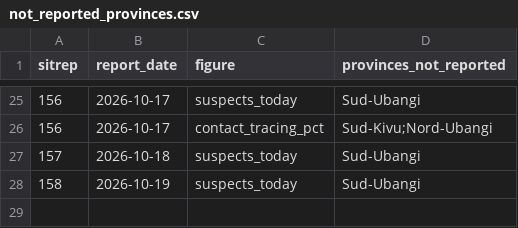
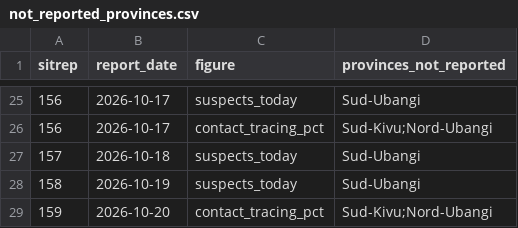
Before and after one commit to CodeForAfrica/drc-ebola-tracker, a CSV file: data/not_reported_provinces.csv, drawn as a sheet; only a part is shown, gaps mark what is left out; the diff names each change by its address in the sheet, - before the commit and + after, or states it on an @@ line.

```diff
--- a/data/not_reported_provinces.csv
+++ b/data/not_reported_provinces.csv
+row 29: 159 | 2026-10-20 | contact_tracing_pct | Sud-Kivu;Nord-Ubangi
```
Also changed, not shown: data/national_timeseries.csv, data/zones_timeseries_full.csv, 10 other files.
